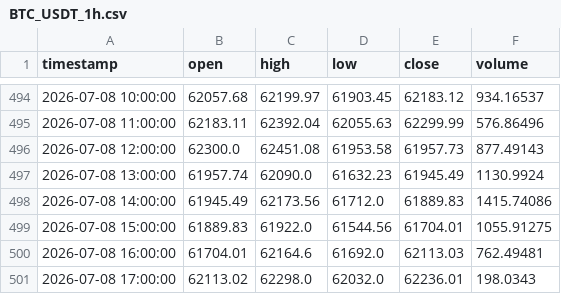
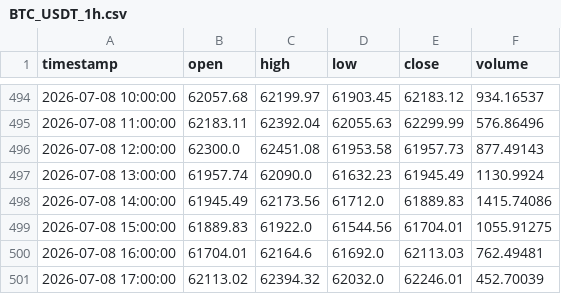
Before and after one commit to manipenumajji/algo_trading_system, a CSV file: data/BTC_USDT_1h.csv, drawn as a sheet; only a part is shown, gaps mark what is left out.

```diff
--- a/data/BTC_USDT_1h.csv
+++ b/data/BTC_USDT_1h.csv
@@ -500,2 +500,2 @@ timestamp,open,high,low,close,volume
 2026-07-08 16:00:00,61704.01,62164.6,61692.0,62113.03,762.49481
-2026-07-08 17:00:00,62113.02,62298.0,62032.0,62236.01,198.0343
+2026-07-08 17:00:00,62113.02,62394.32,62032.0,62246.01,452.70039
```
Also changed, not shown: data/ADA_USDT_15m.csv, data/ADA_USDT_1h.csv, 12 other files.
